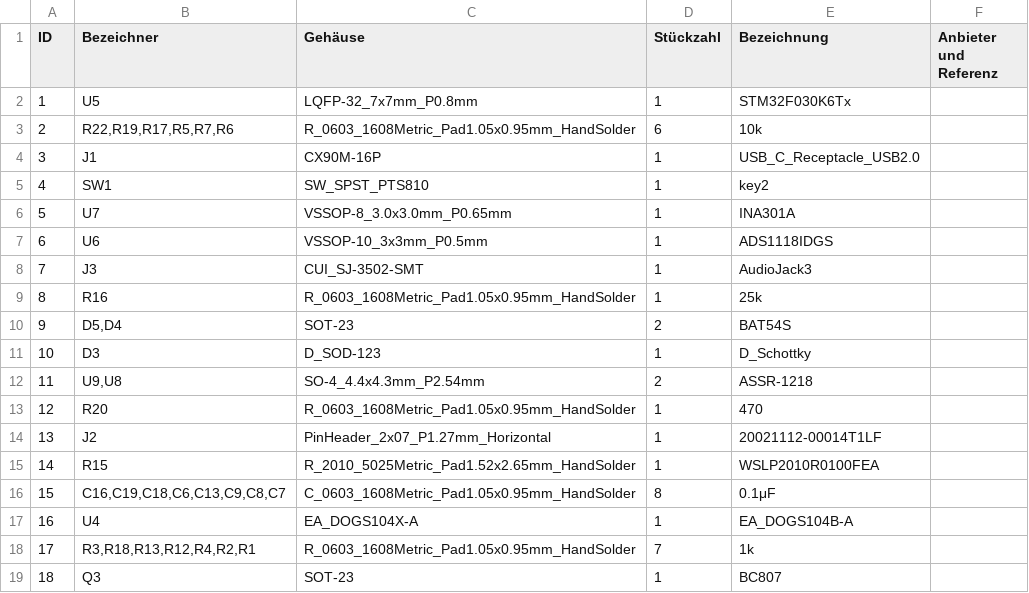
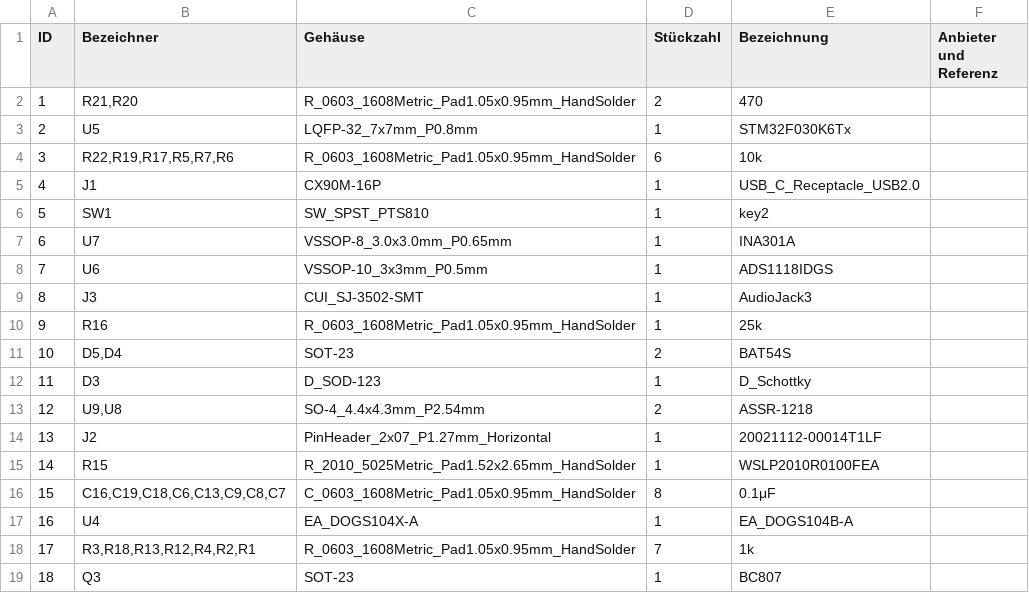
Before and after one commit to elagil/loeti, a CSV file: hardware/loeti.csv, drawn as a sheet; only a part is shown; removed rows and columns are numbered as before the commit, all else as after; the diff names each change by its address in the sheet, - before the commit and + after, or states it on an @@ line.

```diff
--- a/hardware/loeti.csv
+++ b/hardware/loeti.csv
+row 2: 1 | R21,R20 | R_0603_1608Metric_Pad1.05x0.95mm_HandSolder | 2 | 470
@@ column A (ID) renumbered between rows 3 and 13 @@
-row 13: 12 | R20 | R_0603_1608Metric_Pad1.05x0.95mm_HandSolder | 1 | 470
```
Also changed, not shown: 16 other files.
